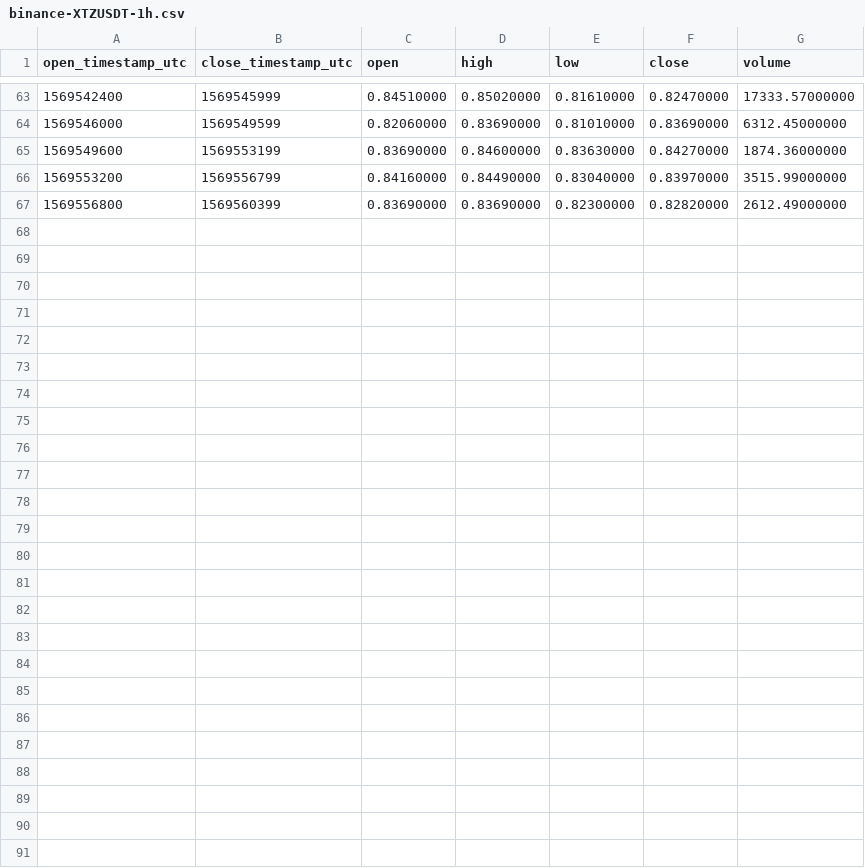
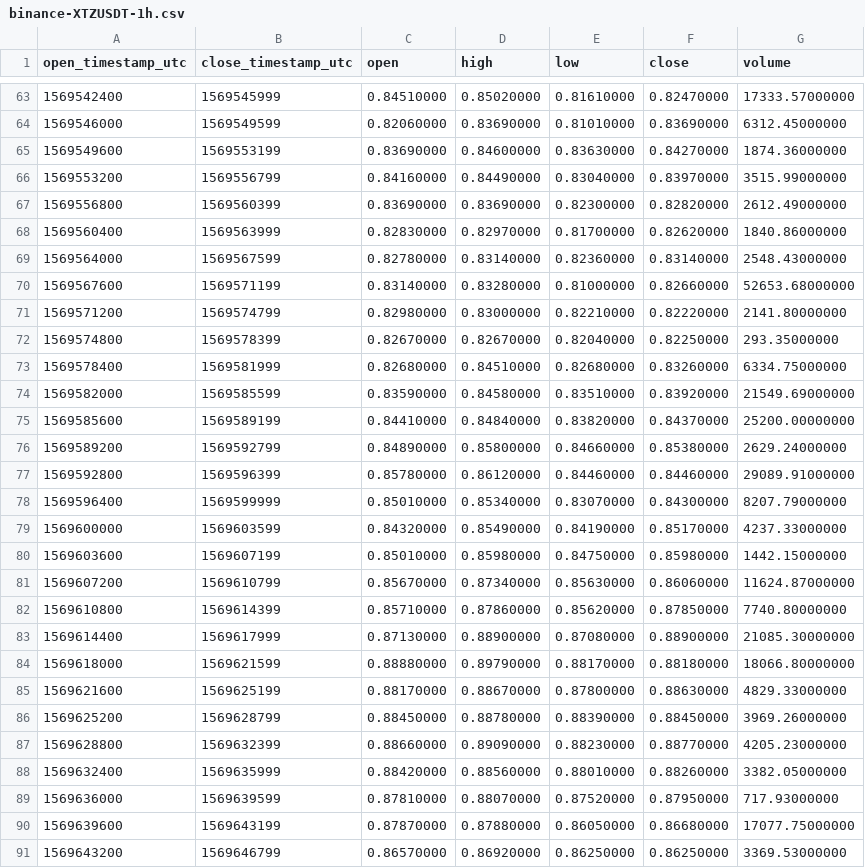
Before and after one commit to cryptobigbro/binance-XTZUSDT, a CSV file: binance-XTZUSDT-1h.csv, drawn as a sheet; only a part is shown, gaps mark what is left out; the diff names each change by its address in the sheet, - before the commit and + after, or states it on an @@ line.

Commit message:
Update OHLCV data.

```diff
--- a/binance-XTZUSDT-1h.csv
+++ b/binance-XTZUSDT-1h.csv
+row 68: 1569560400 | 1569563999 | 0.82830000 | 0.82970000 | 0.81700000 | 0.82620000 | 1840.86000000
+row 69: 1569564000 | 1569567599 | 0.82780000 | 0.83140000 | 0.82360000 | 0.83140000 | 2548.43000000
+row 70: 1569567600 | 1569571199 | 0.83140000 | 0.83280000 | 0.81000000 | 0.82660000 | 52653.68000000
+row 71: 1569571200 | 1569574799 | 0.82980000 | 0.83000000 | 0.82210000 | 0.82220000 | 2141.80000000
+row 72: 1569574800 | 1569578399 | 0.82670000 | 0.82670000 | 0.82040000 | 0.82250000 | 293.35000000
+row 73: 1569578400 | 1569581999 | 0.82680000 | 0.84510000 | 0.82680000 | 0.83260000 | 6334.75000000
+row 74: 1569582000 | 1569585599 | 0.83590000 | 0.84580000 | 0.83510000 | 0.83920000 | 21549.69000000
+row 75: 1569585600 | 1569589199 | 0.84410000 | 0.84840000 | 0.83820000 | 0.84370000 | 25200.00000000
+row 76: 1569589200 | 1569592799 | 0.84890000 | 0.85800000 | 0.84660000 | 0.85380000 | 2629.24000000
+row 77: 1569592800 | 1569596399 | 0.85780000 | 0.86120000 | 0.84460000 | 0.84460000 | 29089.91000000
+row 78: 1569596400 | 1569599999 | 0.85010000 | 0.85340000 | 0.83070000 | 0.84300000 | 8207.79000000
+row 79: 1569600000 | 1569603599 | 0.84320000 | 0.85490000 | 0.84190000 | 0.85170000 | 4237.33000000
+row 80: 1569603600 | 1569607199 | 0.85010000 | 0.85980000 | 0.84750000 | 0.85980000 | 1442.15000000
+row 81: 1569607200 | 1569610799 | 0.85670000 | 0.87340000 | 0.85630000 | 0.86060000 | 11624.87000000
+row 82: 1569610800 | 1569614399 | 0.85710000 | 0.87860000 | 0.85620000 | 0.87850000 | 7740.80000000
+row 83: 1569614400 | 1569617999 | 0.87130000 | 0.88900000 | 0.87080000 | 0.88900000 | 21085.30000000
+row 84: 1569618000 | 1569621599 | 0.88880000 | 0.89790000 | 0.88170000 | 0.88180000 | 18066.80000000
+row 85: 1569621600 | 1569625199 | 0.88170000 | 0.88670000 | 0.87800000 | 0.88630000 | 4829.33000000
+row 86: 1569625200 | 1569628799 | 0.88450000 | 0.88780000 | 0.88390000 | 0.88450000 | 3969.26000000
+row 87: 1569628800 | 1569632399 | 0.88660000 | 0.89090000 | 0.88230000 | 0.88770000 | 4205.23000000
+row 88: 1569632400 | 1569635999 | 0.88420000 | 0.88560000 | 0.88010000 | 0.88260000 | 3382.05000000
+row 89: 1569636000 | 1569639599 | 0.87810000 | 0.88070000 | 0.87520000 | 0.87950000 | 717.93000000
+row 90: 1569639600 | 1569643199 | 0.87870000 | 0.87880000 | 0.86050000 | 0.86680000 | 17077.75000000
+row 91: 1569643200 | 1569646799 | 0.86570000 | 0.86920000 | 0.86250000 | 0.86250000 | 3369.53000000
```
Also changed, not shown: binance-XTZUSDT-1d.csv, 1 other file.
